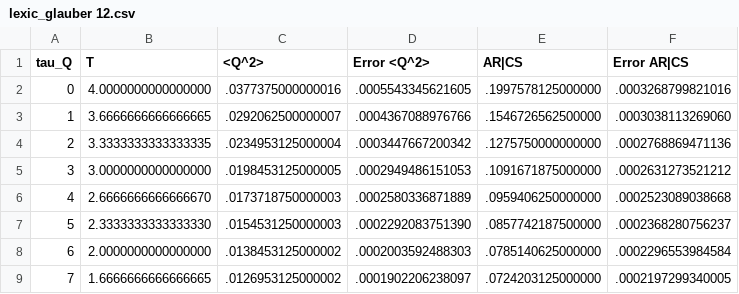
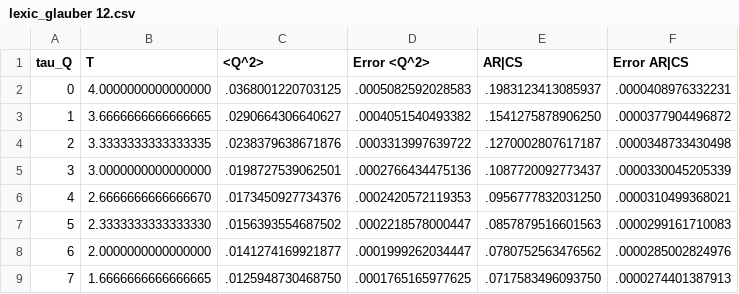
Before and after one commit to marcoisrael/SigmaModel, a CSV file: output/cooling/v64x64/4p0-0p0/lexic_glauber 12.csv, drawn as a sheet; only a part is shown; the diff covers the shown part only.

Commit message:
data-29-nov

```diff
--- a/output/cooling/v64x64/4p0-0p0/lexic_glauber 12.csv
+++ b/output/cooling/v64x64/4p0-0p0/lexic_glauber 12.csv
@@ -1,9 +1,9 @@
 tau_Q,T,<Q^2>,Error <Q^2>,AR|CS,Error AR|CS
-0,4.0000000000000000,.0377375000000016,.0005543345621605,.1997578125000000,.0003268799821016
-1,3.6666666666666665,.0292062500000007,.0004367088976766,.1546726562500000,.0003038113269060
-2,3.3333333333333335,.0234953125000004,.0003447667200342,.1275750000000000,.0002768869471136
-3,3.0000000000000000,.0198453125000005,.0002949486151053,.1091671875000000,.0002631273521212
-4,2.6666666666666670,.0173718750000003,.0002580336871889,.0959406250000000,.0002523089038668
-5,2.3333333333333330,.0154531250000003,.0002292083751390,.0857742187500000,.0002368280756237
-6,2.0000000000000000,.0138453125000002,.0002003592488303,.0785140625000000,.0002296553984584
-7,1.6666666666666665,.0126953125000002,.0001902206238097,.0724203125000000,.0002197299340005
+0,4.0000000000000000,.0368001220703125,.0005082592028583,.1983123413085937,.0000408976332231
+1,3.6666666666666665,.0290664306640627,.0004051540493382,.1541275878906250,.0000377904496872
+2,3.3333333333333335,.0238379638671876,.0003313997639722,.1270002807617187,.0000348733430498
+3,3.0000000000000000,.0198727539062501,.0002766434475136,.1087720092773437,.0000330045205339
+4,2.6666666666666670,.0173450927734376,.0002420572119353,.0956777832031250,.0000310499368021
+5,2.3333333333333330,.0156393554687502,.0002218578000447,.0857879516601563,.0000299161710083
+6,2.0000000000000000,.0141274169921877,.0001999262034447,.0780752563476562,.0000285002824976
+7,1.6666666666666665,.0125948730468750,.0001765165977625,.0717583496093750,.0000274401387913
```
Also changed, not shown: 20 edited cells elsewhere in this file, output/cooling/v64x64/4p0-0p0/lexic_glauber 15.csv, output/cooling/v64x64/4p0-0p0/lexic_glauber 3.csv, 22 other files.
